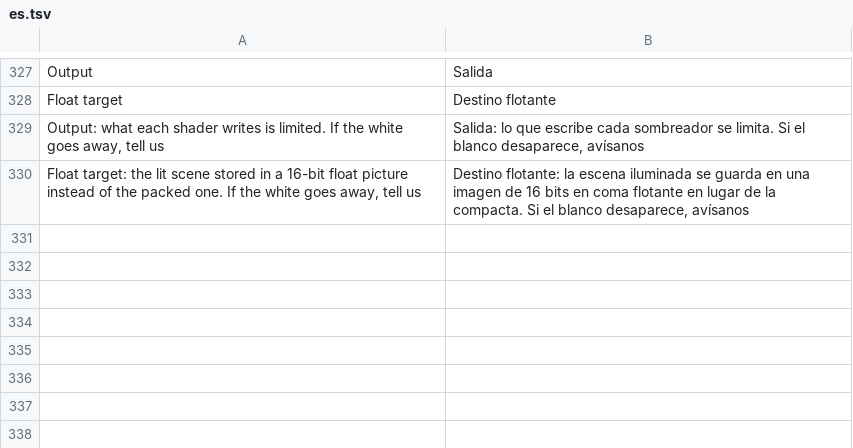
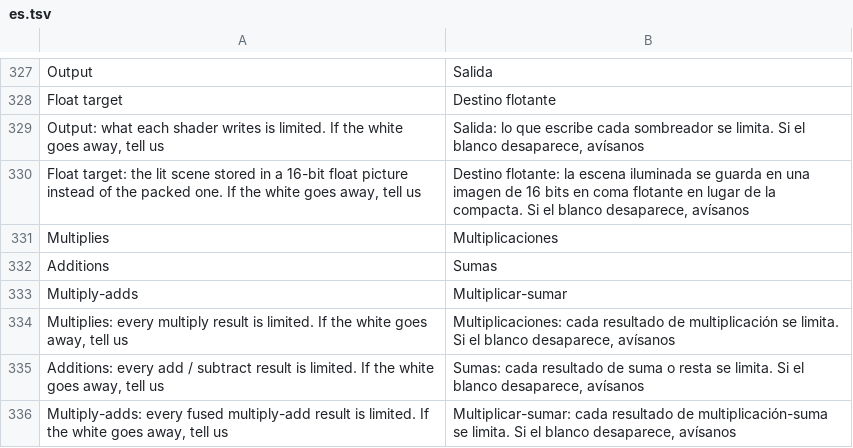
Before and after one commit to simipoB/PKShield-Android, a TSV file: dm/android/app/assets/lang/es.tsv, drawn as a sheet; only a part is shown, gaps mark what is left out.

```diff
--- a/dm/android/app/assets/lang/es.tsv
+++ b/dm/android/app/assets/lang/es.tsv
@@ -330 +330,7 @@ Output: what each shader writes is limited. If the white goes away, tell us	Sali
 Float target: the lit scene stored in a 16-bit float picture instead of the packed one. If the white goes away, tell us	Destino flotante: la escena iluminada se guarda en una imagen de 16 bits en coma flotante en lugar de la compacta. Si el blanco desaparece, avísanos
+Multiplies	Multiplicaciones
+Additions	Sumas
+Multiply-adds	Multiplicar-sumar
+Multiplies: every multiply result is limited. If the white goes away, tell us	Multiplicaciones: cada resultado de multiplicación se limita. Si el blanco desaparece, avísanos
+Additions: every add / subtract result is limited. If the white goes away, tell us	Sumas: cada resultado de suma o resta se limita. Si el blanco desaparece, avísanos
+Multiply-adds: every fused multiply-add result is limited. If the white goes away, tell us	Multiplicar-sumar: cada resultado de multiplicación-suma se limita. Si el blanco desaparece, avísanos
```
Also changed, not shown: dm/android/app/assets/lang/fr.tsv, dm/android/app/assets/lang/ja.tsv, 5 other files.
